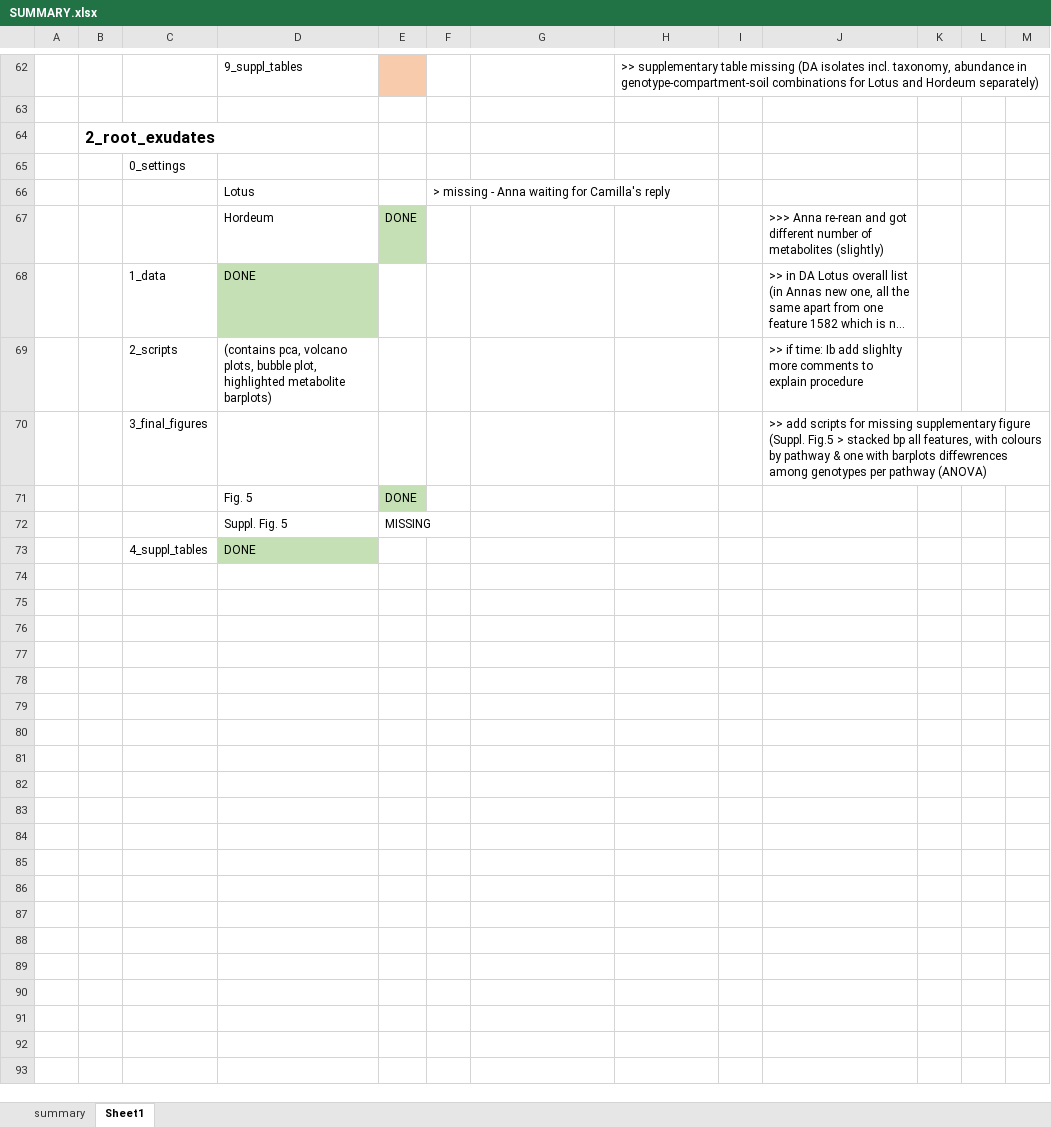
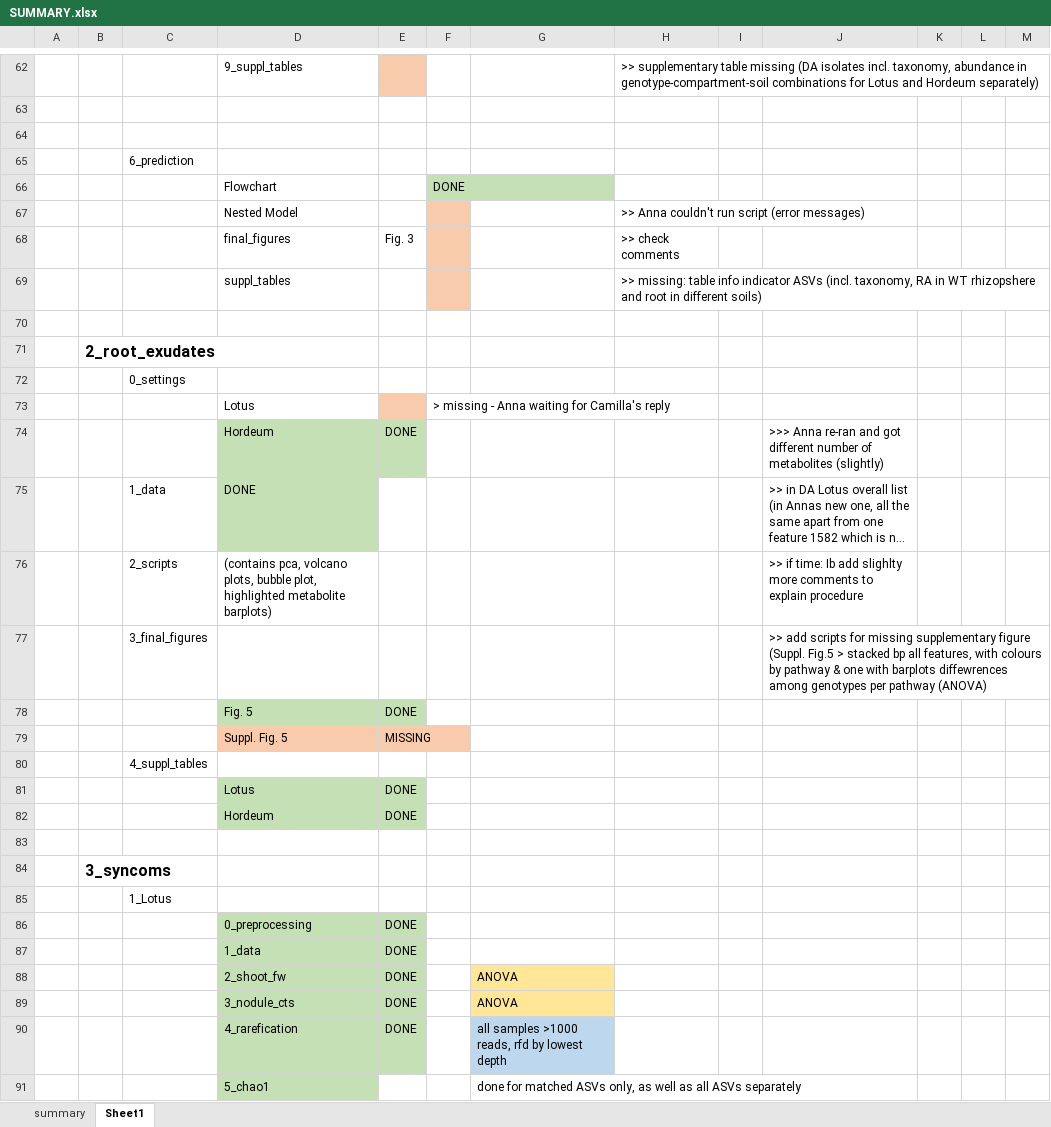
Before and after one commit to anna-martyn/CSSP, an Excel workbook: SUMMARY.xlsx, sheet Sheet1, drawn as a sheet; only a part is shown, gaps mark what is left out; long unchanged cells end in …; values as stored, in another font and other column widths than the file's, no borders; addresses are those after the commit; the diff covers the shown part only; the diff names each change by its address in the sheet, - before the commit and + after, or states it on an @@ line.

Commit message:
added updated summary file etc

```diff
--- a/SUMMARY.xlsx (sheet Sheet1)
+++ b/SUMMARY.xlsx (sheet Sheet1)
+row 64: (empty)
+row 65:  |  | 6_prediction
+row 66:  |  |  | Flowchart |  | DONE
+row 67:  |  |  | Nested Model |  |  |  | >> Anna couldn't run script (error messages)
+row 68:  |  |  | final_figures | Fig. 3 |  |  | >> check comments
+row 69:  |  |  | suppl_tables |  |  |  | >> missing: table info indicator ASVs (incl. taxonomy, RA in WT rhizopshere and root in different soils)
+row 70: (empty)
-E73 fill: none
+E73 fill: #F8CBAD
-D74 fill: none
+D74 fill: #C5E0B4
-J74: >>> Anna re-rean and got…
+J74: >>> Anna re-ran and got…
-D78 fill: none
+D78 fill: #C5E0B4
-D79:E79 fill: none
+D79:E79 fill: #F8CBAD
+row 80:  |  | 4_suppl_tables
+row 81:  |  |  | Lotus | DONE
+row 82:  |  |  | Hordeum | DONE
-row 83:  |  | 4_suppl_tables | DONE
+row 83: (empty)
-D83 fill: #C5E0B4
+D83 fill: none
+row 84:  | 3_syncoms
+row 85:  |  | 1_Lotus
+row 86:  |  |  | 0_preprocessing | DONE
+row 87:  |  |  | 1_data | DONE
+row 88:  |  |  | 2_shoot_fw | DONE |  | ANOVA
+row 89:  |  |  | 3_nodule_cts | DONE |  | ANOVA
+row 90:  |  |  | 4_rarefication | DONE |  | all samples >1000 reads, rfd by lowest depth
+row 91:  |  |  | 5_chao1 |  |  | done for matched ASVs only, as well as all ASVs separately
```
Also changed, not shown: 27 added rows, 1 removed row and 13 edited cells elsewhere in this sheet, 27 other files.
